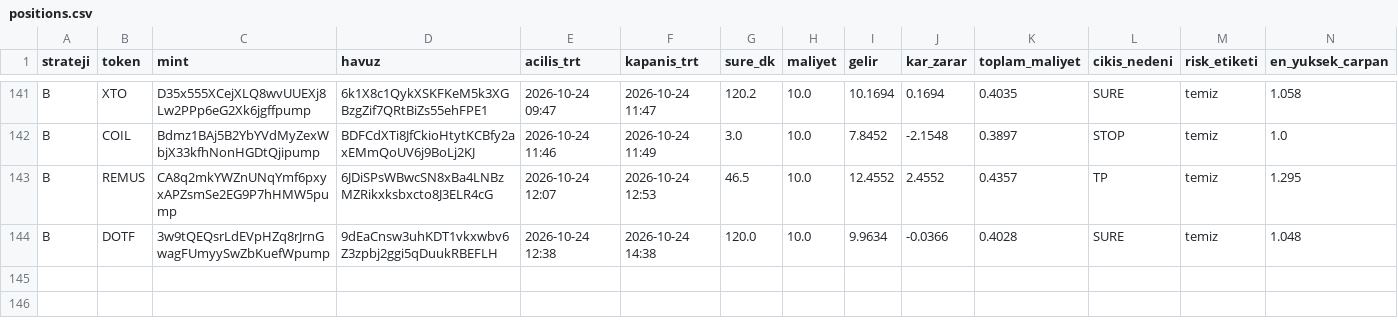
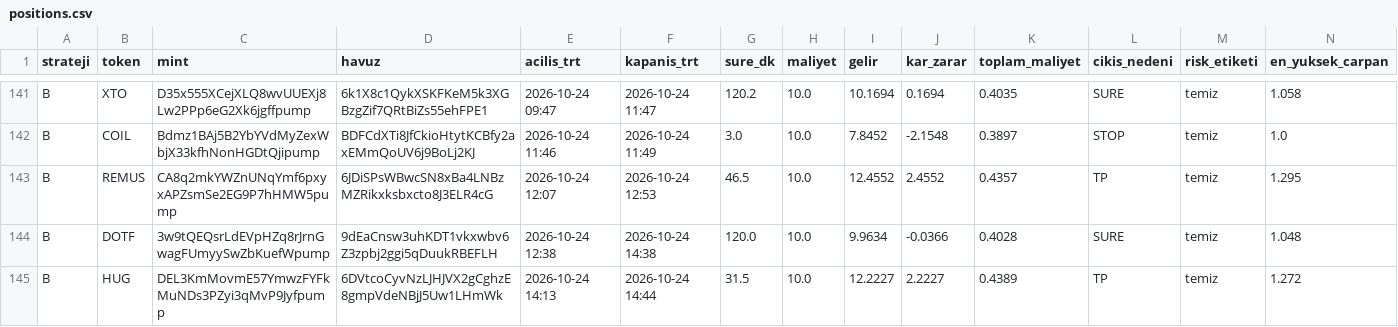
Before and after one commit to FurkanGulerci/memecoin-demo, a CSV file: positions.csv, drawn as a sheet; only a part is shown, gaps mark what is left out; rows hold the shown columns only; the diff names each change by its address in the sheet, - before the commit and + after, or states it on an @@ line.

```diff
--- a/positions.csv
+++ b/positions.csv
+row 145: B | HUG | DEL3KmMovmE57YmwzFYFkMuNDs3PZyi3qMvP9Jyfpump | 6DVtcoCyvNzLJHJVX2gCghzE8gmpVdeNBjJ5Uw1LHmWk | 2026-10-24 14:13 | 2026-10-24 14:44 | 31.5 | 10.0 | 12.2227 | 2.2227 | 0.4389 | TP | temiz | 1.272
```
Also changed, not shown: trades.csv, 1 other file.
